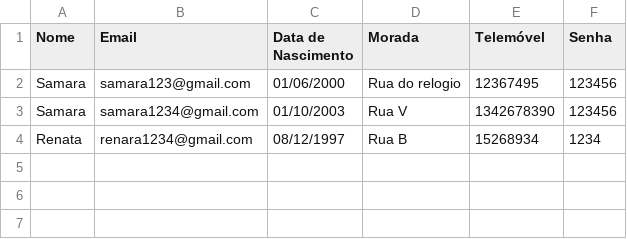
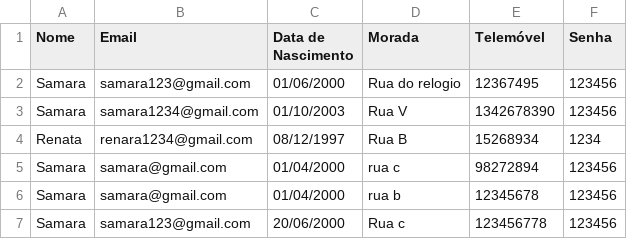
Before and after one commit to renatalamb/Projeto5412, a CSV file: usuarios.csv, drawn as a sheet; the diff names each change by its address in the sheet, - before the commit and + after, or states it on an @@ line.

```diff
--- a/usuarios.csv
+++ b/usuarios.csv
+row 5: Samara | samara@gmail.com | 01/04/2000 | rua c | 98272894 | 123456
+row 6: Samara | samara@gmail.com | 01/04/2000 | rua b | 12345678 | 123456
+row 7: Samara | samara123@gmail.com | 20/06/2000 | Rua c | 123456778 | 123456
```
Also changed, not shown: 2 other files.
